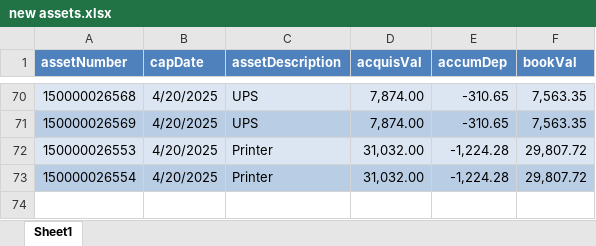
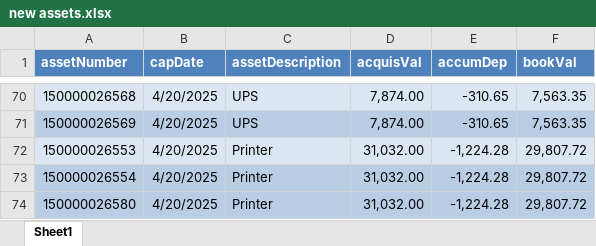
Before and after one commit to naimul-123/next-asset-management-system, an Excel workbook: public/new assets.xlsx, sheet Sheet1, drawn as a sheet; only a part is shown, gaps mark what is left out; values as stored, in another font and other column widths than the file's, no borders; the diff names each change by its address in the sheet, - before the commit and + after, or states it on an @@ line.

Commit message:
New asset upload is running

```diff
--- a/public/new assets.xlsx (sheet Sheet1)
+++ b/public/new assets.xlsx (sheet Sheet1)
+row 74: 150000026580 | 4/20/2025 | Printer | 31,032.00 | -1,224.28 | 29,807.72
```
Also changed, not shown: 2 other files.
